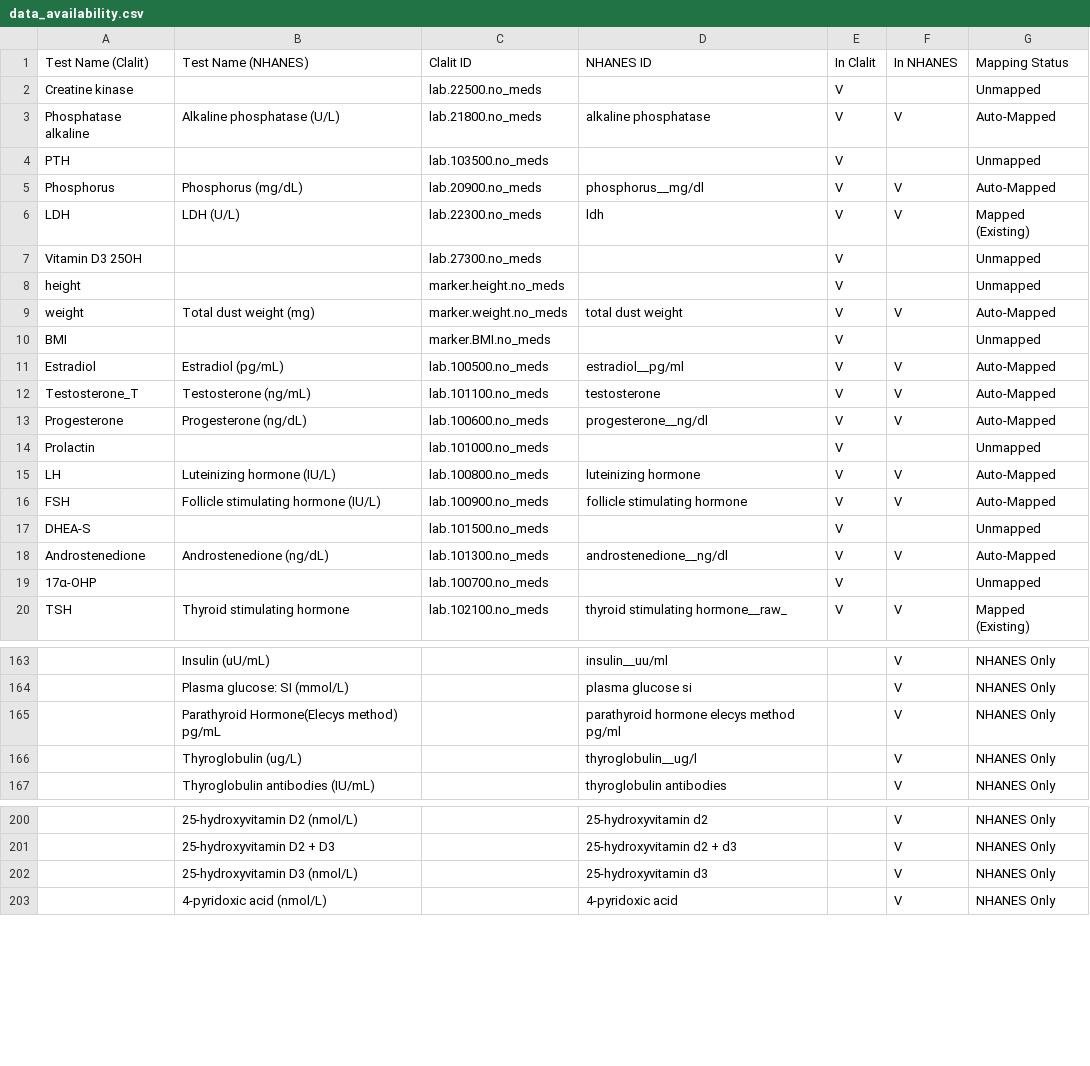
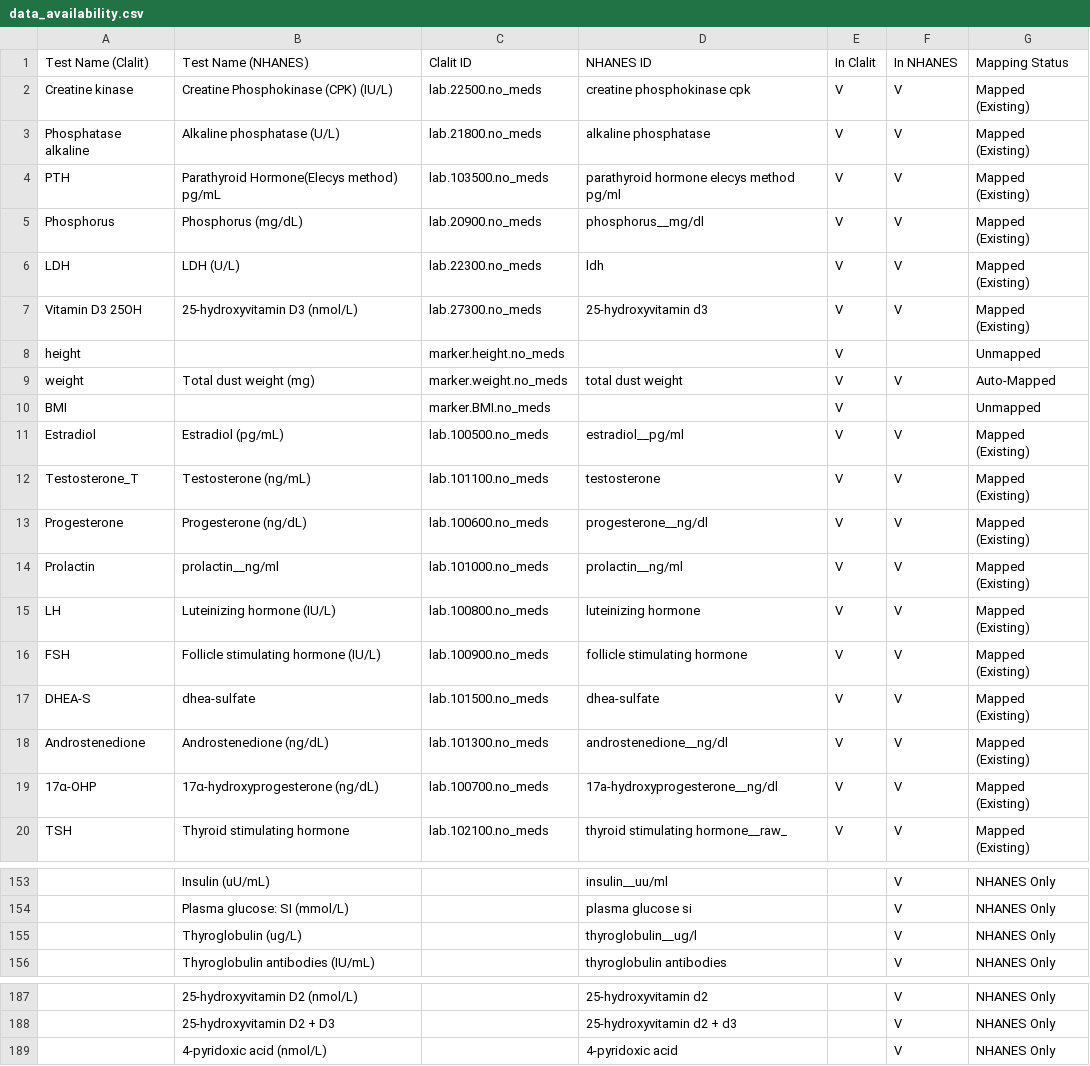
Before and after one commit to benshen94/nhanes-blood-biomarker-variability, a CSV file: data/data_availability.csv, drawn as a sheet; only a part is shown, gaps mark what is left out; the diff covers the shown part only; the diff names each change by its address in the sheet, - before the commit and + after, or states it on an @@ line.

```diff
--- a/data/data_availability.csv
+++ b/data/data_availability.csv
-B2: (empty)
+B2: Creatine Phosphokinase (CPK) (IU/L)
-D2: (empty)
+D2: creatine phosphokinase cpk
-F2: (empty)
+F2: V
-G2: Unmapped
+G2: Mapped (Existing)
-G3: Auto-Mapped
+G3: Mapped (Existing)
-B4: (empty)
+B4: Parathyroid Hormone(Elecys method) pg/mL
-D4: (empty)
+D4: parathyroid hormone elecys method pg/ml
-F4: (empty)
+F4: V
-G4: Unmapped
+G4: Mapped (Existing)
-G5: Auto-Mapped
+G5: Mapped (Existing)
-B7: (empty)
+B7: 25-hydroxyvitamin D3 (nmol/L)
-D7: (empty)
+D7: 25-hydroxyvitamin d3
-F7: (empty)
+F7: V
-G7: Unmapped
+G7: Mapped (Existing)
-G11:G13: Auto-Mapped
+G11:G13: Mapped (Existing)
-B14: (empty)
+B14: prolactin__ng/ml
-D14: (empty)
+D14: prolactin__ng/ml
-F14: (empty)
+F14: V
-G14: Unmapped
+G14: Mapped (Existing)
-G15:G16: Auto-Mapped
+G15:G16: Mapped (Existing)
-B17: (empty)
+B17: dhea-sulfate
-D17: (empty)
+D17: dhea-sulfate
-F17: (empty)
+F17: V
-G17: Unmapped
+G17: Mapped (Existing)
-G18: Auto-Mapped
+G18: Mapped (Existing)
-B19: (empty)
+B19: 17α-hydroxyprogesterone (ng/dL)
-D19: (empty)
+D19: 17a-hydroxyprogesterone__ng/dl
-F19: (empty)
+F19: V
-G19: Unmapped
+G19: Mapped (Existing)
-row 165:  | Parathyroid Hormone(Elecys method) pg/mL |  | parathyroid hormone elecys method pg/ml |  | V | NHANES Only
-row 202:  | 25-hydroxyvitamin D3 (nmol/L) |  | 25-hydroxyvitamin d3 |  | V | NHANES Only
```
Also changed, not shown: 15 removed rows and 71 edited cells elsewhere in this file, 3 other files.
